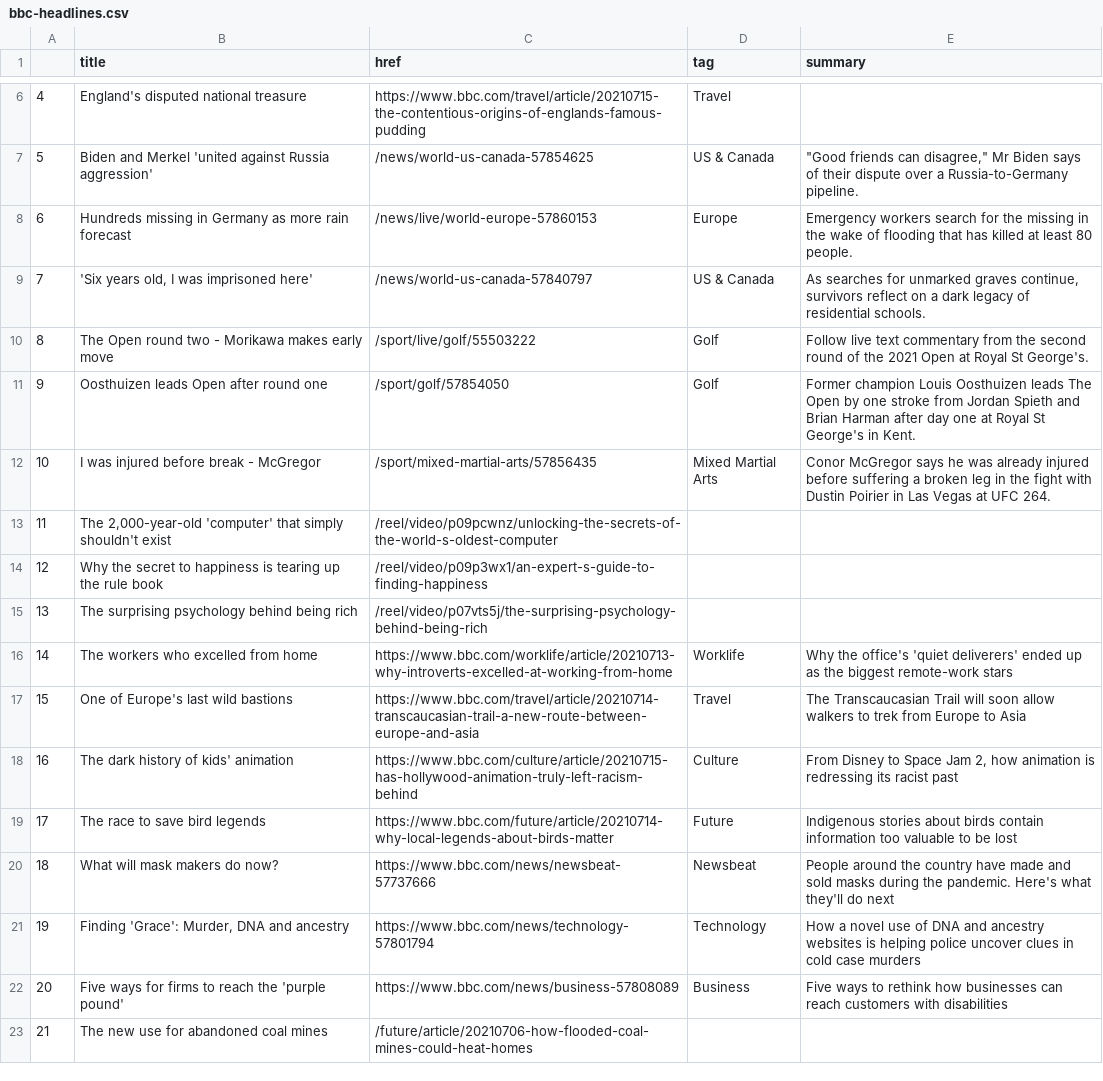
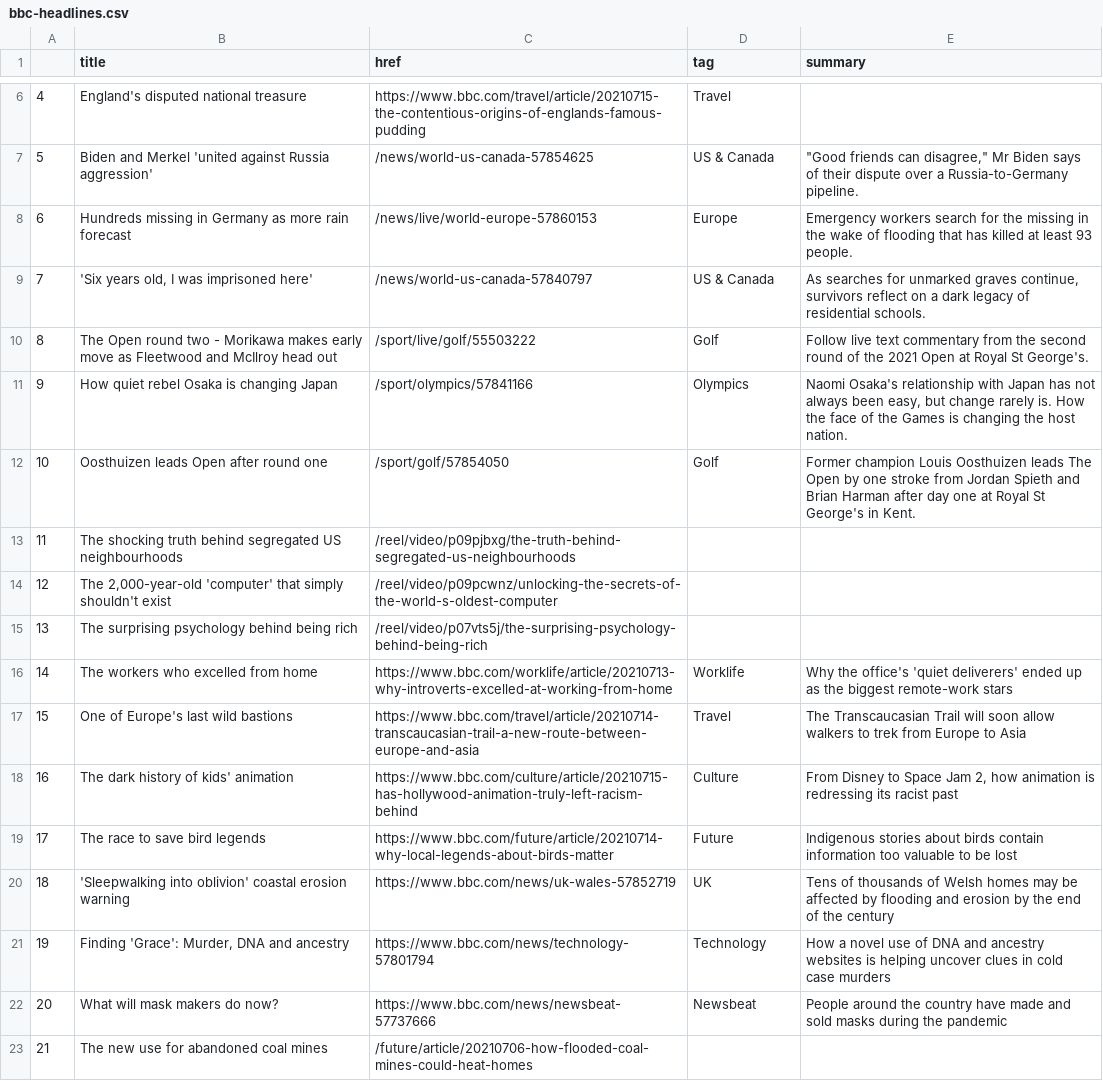
Before and after one commit to jgulane/Autoscraper, a CSV file: bbc-headlines.csv, drawn as a sheet; only a part is shown, gaps mark what is left out.

```diff
--- a/bbc-headlines.csv
+++ b/bbc-headlines.csv
@@ -7,9 +7,9 @@
 5,Biden and Merkel 'united against Russia aggression',/news/world-us-canada-57854625,US & Canada,"""Good friends can disagree,"" Mr Biden says of their dispute over a Russia-to-Germany pipeline."
-6,Hundreds missing in Germany as more rain forecast,/news/live/world-europe-57860153,Europe,Emergency workers search for the missing in the wake of flooding that has killed at least 80 people.
+6,Hundreds missing in Germany as more rain forecast,/news/live/world-europe-57860153,Europe,Emergency workers search for the missing in the wake of flooding that has killed at least 93 people.
 7,"'Six years old, I was imprisoned here'",/news/world-us-canada-57840797,US & Canada,"As searches for unmarked graves continue, survivors reflect on a dark legacy of residential schools."
-8,The Open round two - Morikawa makes early move,/sport/live/golf/55503222,Golf,Follow live text commentary from the second round of the 2021 Open at Royal St George's.
-9,Oosthuizen leads Open after round one,/sport/golf/57854050,Golf,Former champion Louis Oosthuizen leads The Open by one stroke from Jordan Spieth and Brian Harman after day one at Royal St George's in Kent.
-10,I was injured before break - McGregor,/sport/mixed-martial-arts/57856435,Mixed Martial Arts,Conor McGregor says he was already injured before suffering a broken leg in the fight with Dustin Poirier in Las Vegas at UFC 264.
-11,"The 2,000-year-old 'computer' that simply shouldn't exist",/reel/video/p09pcwnz/unlocking-the-secrets-of-the-world-s-oldest-computer,,
-12,Why the secret to happiness is tearing up the rule book,/reel/video/p09p3wx1/an-expert-s-guide-to-finding-happiness,,
+8,The Open round two - Morikawa makes early move as Fleetwood and McIlroy head out,/sport/live/golf/55503222,Golf,Follow live text commentary from the second round of the 2021 Open at Royal St George's.
+9,How quiet rebel Osaka is changing Japan,/sport/olympics/57841166,Olympics,"Naomi Osaka's relationship with Japan has not always been easy, but change rarely is. How the face of the Games is changing the host nation."
+10,Oosthuizen leads Open after round one,/sport/golf/57854050,Golf,Former champion Louis Oosthuizen leads The Open by one stroke from Jordan Spieth and Brian Harman after day one at Royal St George's in Kent.
+11,The shocking truth behind segregated US neighbourhoods,/reel/video/p09pjbxg/the-truth-behind-segregated-us-neighbourhoods,,
+12,"The 2,000-year-old 'computer' that simply shouldn't exist",/reel/video/p09pcwnz/unlocking-the-secrets-of-the-world-s-oldest-computer,,
 13,The surprising psychology behind being rich,/reel/video/p07vts5j/the-surprising-psychology-behind-being-rich,,
@@ -19,5 +19,5 @@
 17,The race to save bird legends,https://www.bbc.com/future/article/20210714-why-local-legends-about-birds-matter,Future,Indigenous stories about birds contain information too valuable to be lost
-18,What will mask makers do now?,https://www.bbc.com/news/newsbeat-57737666,Newsbeat,People around the country have made and sold masks during the pandemic. Here's what they'll do next
-19,"Finding 'Grace': Murder, DNA and ancestry",https://www.bbc.com/news/technology-57801794,Technology,How a novel use of DNA and ancestry websites is helping police uncover clues in cold case murders
-20,Five ways for firms to reach the 'purple pound',https://www.bbc.com/news/business-57808089,Business,Five ways to rethink how businesses can reach customers with disabilities
+18,'Sleepwalking into oblivion' coastal erosion warning,https://www.bbc.com/news/uk-wales-57852719,UK,Tens of thousands of Welsh homes may be affected by flooding and erosion by the end of the century
+19,"Finding 'Grace': Murder, DNA and ancestry",https://www.bbc.com/news/technology-57801794,Technology,How a novel use of DNA and ancestry websites is helping uncover clues in cold case murders
+20,What will mask makers do now?,https://www.bbc.com/news/newsbeat-57737666,Newsbeat,People around the country have made and sold masks during the pandemic
 21,The new use for abandoned coal mines,/future/article/20210706-how-flooded-coal-mines-could-heat-homes,,
```
